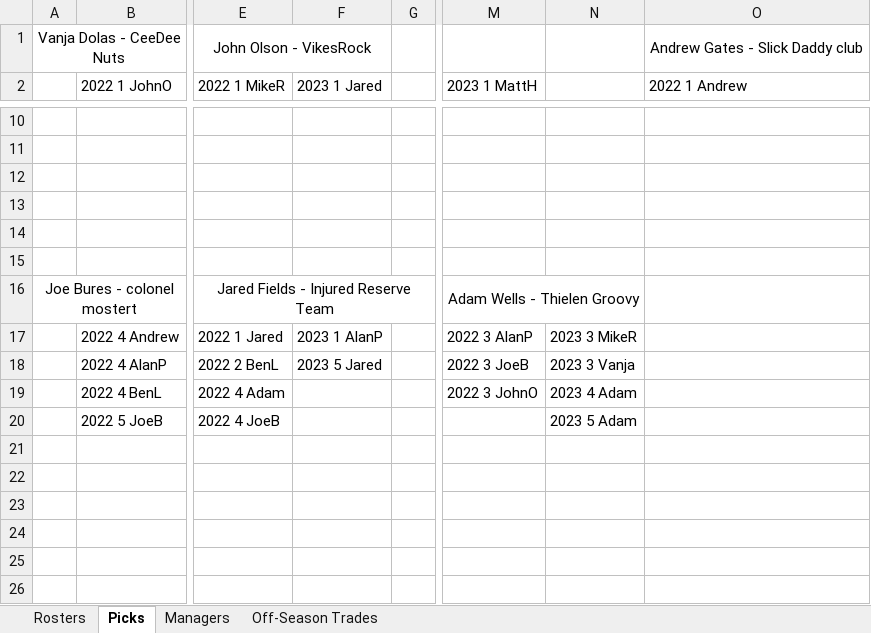
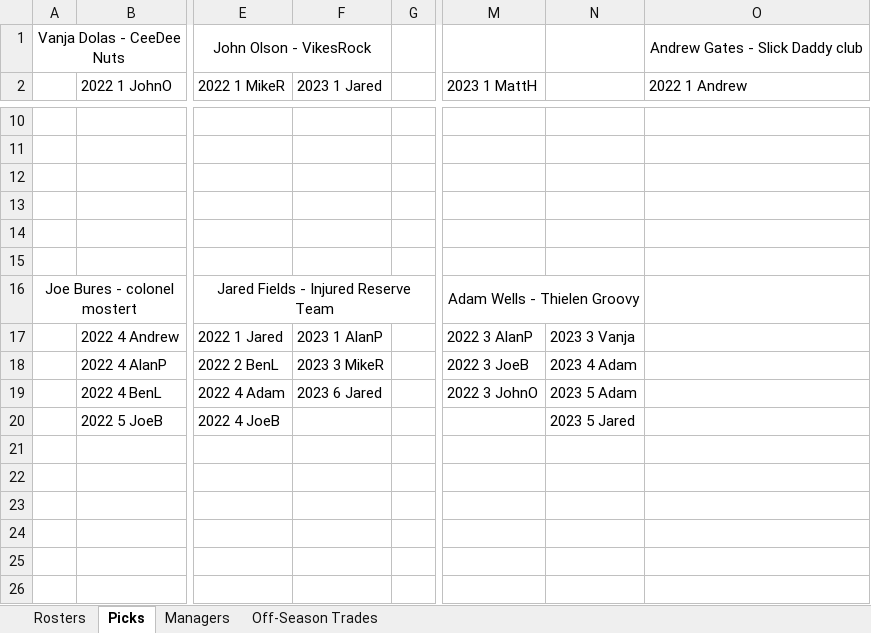
Before and after one commit to johnolson8734/Dynasty, an Excel workbook: OffSeason.xlsx, sheet Picks, drawn as a sheet; only a part is shown, gaps mark what is left out; values as stored, in another font and other column widths than the file's, no borders; the diff names each change by its address in the sheet, - before the commit and + after, or states it on an @@ line.

Commit message:
trade up
Devin bush/emmanuel Ogbah/2023 5 Jared
for
2023 3 MikeR / Justin Reid

```diff
--- a/OffSeason.xlsx (sheet Picks)
+++ b/OffSeason.xlsx (sheet Picks)
-N17: 2023 3 MikeR
+N17: 2023 3 Vanja
-F18 (2023 1 Jared): 2023 5 Jared
+F18 (2023 1 Jared): 2023 3 MikeR
-N18: 2023 3 Vanja
+N18: 2023 4 Adam
-F19 (2023 1 Jared): (empty)
+F19 (2023 1 Jared): 2023 6 Jared
-N19: 2023 4 Adam
+N19: 2023 5 Adam
-N20: 2023 5 Adam
+N20: 2023 5 Jared
```
Also changed, not shown: sheet Rosters, sheet Off-Season Trades.
